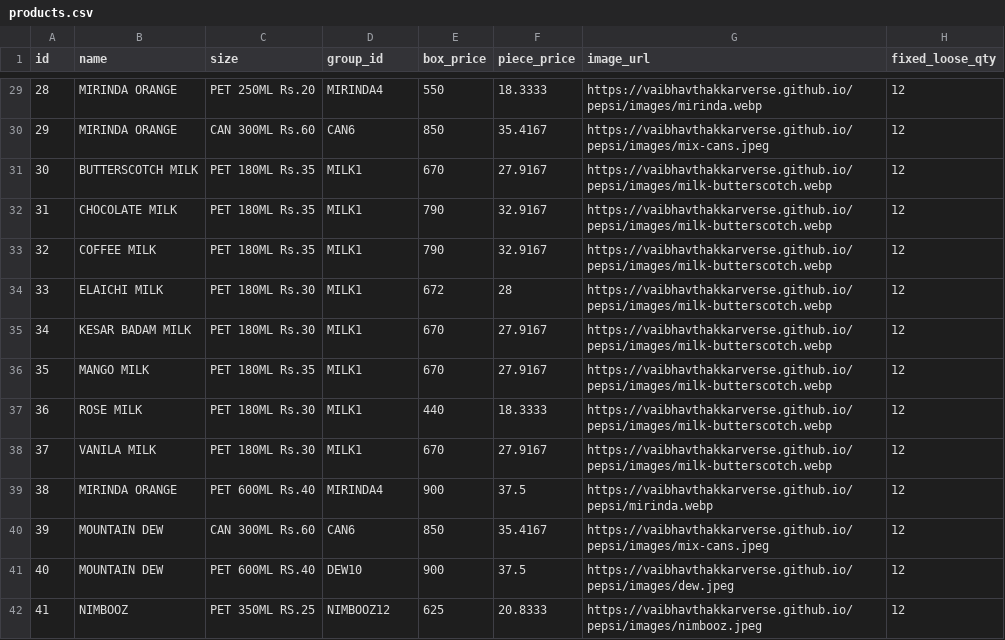
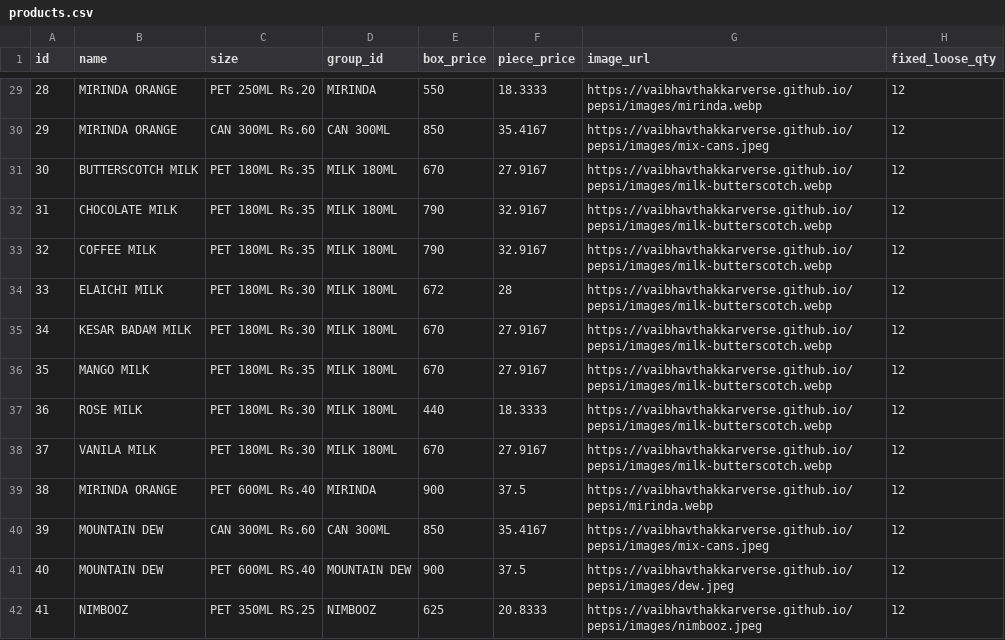
Before and after one commit to vaibhavthakkarverse/pepsi, a CSV file: products.csv, drawn as a sheet; only a part is shown, gaps mark what is left out; the diff covers the shown part only.

```diff
--- a/products.csv
+++ b/products.csv
@@ -29,14 +29,14 @@ id,name,size,group_id,box_price,piece_price,image_url,fixed_loose_qty
-28,MIRINDA ORANGE,PET 250ML Rs.20,MIRINDA4,550,18.3333,https://vaibhavthakkarverse.github.io/pepsi/images/mirinda.webp,12
-29,MIRINDA ORANGE,CAN 300ML Rs.60,CAN6,850,35.4167,https://vaibhavthakkarverse.github.io/pepsi/images/mix-cans.jpeg,12
-30,BUTTERSCOTCH MILK,PET 180ML Rs.35,MILK1,670,27.9167,https://vaibhavthakkarverse.github.io/pepsi/images/milk-butterscotch.webp,12
-31,CHOCOLATE MILK,PET 180ML Rs.35,MILK1,790,32.9167,https://vaibhavthakkarverse.github.io/pepsi/images/milk-butterscotch.webp,12
-32,COFFEE MILK,PET 180ML Rs.35,MILK1,790,32.9167,https://vaibhavthakkarverse.github.io/pepsi/images/milk-butterscotch.webp,12
-33,ELAICHI MILK,PET 180ML Rs.30,MILK1,672,28,https://vaibhavthakkarverse.github.io/pepsi/images/milk-butterscotch.webp,12
-34,KESAR BADAM MILK,PET 180ML Rs.30,MILK1,670,27.9167,https://vaibhavthakkarverse.github.io/pepsi/images/milk-butterscotch.webp,12
-35,MANGO MILK,PET 180ML Rs.35,MILK1,670,27.9167,https://vaibhavthakkarverse.github.io/pepsi/images/milk-butterscotch.webp,12
-36,ROSE MILK,PET 180ML Rs.30,MILK1,440,18.3333,https://vaibhavthakkarverse.github.io/pepsi/images/milk-butterscotch.webp,12
-37,VANILA MILK,PET 180ML Rs.30,MILK1,670,27.9167,https://vaibhavthakkarverse.github.io/pepsi/images/milk-butterscotch.webp,12
-38,MIRINDA ORANGE,PET 600ML Rs.40,MIRINDA4,900,37.5,https://vaibhavthakkarverse.github.io/pepsi/mirinda.webp,12
-39,MOUNTAIN DEW,CAN 300ML Rs.60,CAN6,850,35.4167,https://vaibhavthakkarverse.github.io/pepsi/images/mix-cans.jpeg,12
-40,MOUNTAIN DEW,PET 600ML RS.40,DEW10,900,37.5,https://vaibhavthakkarverse.github.io/pepsi/images/dew.jpeg,12
-41,NIMBOOZ,PET 350ML RS.25,NIMBOOZ12,625,20.8333,https://vaibhavthakkarverse.github.io/pepsi/images/nimbooz.jpeg,12
+28,MIRINDA ORANGE,PET 250ML Rs.20,MIRINDA,550,18.3333,https://vaibhavthakkarverse.github.io/pepsi/images/mirinda.webp,12
+29,MIRINDA ORANGE,CAN 300ML Rs.60,CAN 300ML,850,35.4167,https://vaibhavthakkarverse.github.io/pepsi/images/mix-cans.jpeg,12
+30,BUTTERSCOTCH MILK,PET 180ML Rs.35,MILK 180ML,670,27.9167,https://vaibhavthakkarverse.github.io/pepsi/images/milk-butterscotch.webp,12
+31,CHOCOLATE MILK,PET 180ML Rs.35,MILK 180ML,790,32.9167,https://vaibhavthakkarverse.github.io/pepsi/images/milk-butterscotch.webp,12
+32,COFFEE MILK,PET 180ML Rs.35,MILK 180ML,790,32.9167,https://vaibhavthakkarverse.github.io/pepsi/images/milk-butterscotch.webp,12
+33,ELAICHI MILK,PET 180ML Rs.30,MILK 180ML,672,28,https://vaibhavthakkarverse.github.io/pepsi/images/milk-butterscotch.webp,12
+34,KESAR BADAM MILK,PET 180ML Rs.30,MILK 180ML,670,27.9167,https://vaibhavthakkarverse.github.io/pepsi/images/milk-butterscotch.webp,12
+35,MANGO MILK,PET 180ML Rs.35,MILK 180ML,670,27.9167,https://vaibhavthakkarverse.github.io/pepsi/images/milk-butterscotch.webp,12
+36,ROSE MILK,PET 180ML Rs.30,MILK 180ML,440,18.3333,https://vaibhavthakkarverse.github.io/pepsi/images/milk-butterscotch.webp,12
+37,VANILA MILK,PET 180ML Rs.30,MILK 180ML,670,27.9167,https://vaibhavthakkarverse.github.io/pepsi/images/milk-butterscotch.webp,12
+38,MIRINDA ORANGE,PET 600ML Rs.40,MIRINDA,900,37.5,https://vaibhavthakkarverse.github.io/pepsi/mirinda.webp,12
+39,MOUNTAIN DEW,CAN 300ML Rs.60,CAN 300ML,850,35.4167,https://vaibhavthakkarverse.github.io/pepsi/images/mix-cans.jpeg,12
+40,MOUNTAIN DEW,PET 600ML RS.40,MOUNTAIN DEW,900,37.5,https://vaibhavthakkarverse.github.io/pepsi/images/dew.jpeg,12
+41,NIMBOOZ,PET 350ML RS.25,NIMBOOZ,625,20.8333,https://vaibhavthakkarverse.github.io/pepsi/images/nimbooz.jpeg,12
```
Also changed, not shown: 74 edited cells elsewhere in this file.
